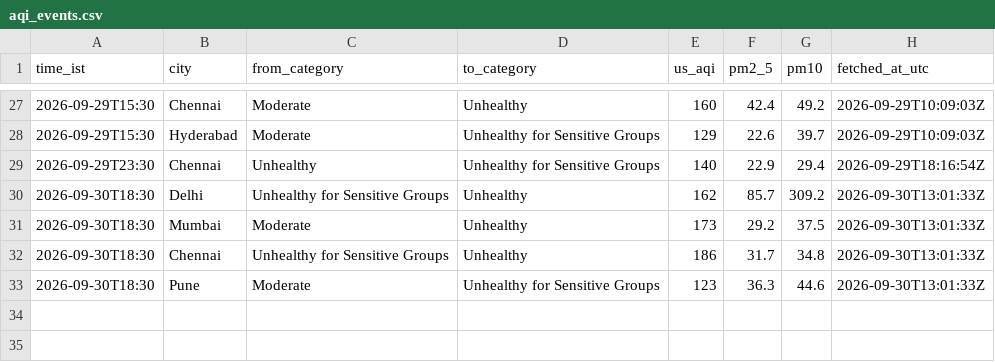
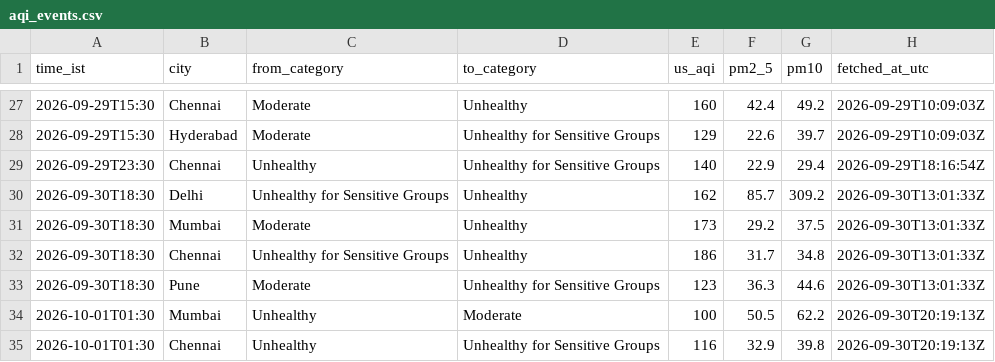
Before and after one commit to Georgian-86/india-aqi-tracker, a CSV file: data/aqi_events.csv, drawn as a sheet; only a part is shown, gaps mark what is left out; the diff names each change by its address in the sheet, - before the commit and + after, or states it on an @@ line.

Commit message:
data: AQI change 2026-10-01 01:30 IST: Mumbai → Moderate, Chennai → Unhealthy for Sensitive Groups

```diff
--- a/data/aqi_events.csv
+++ b/data/aqi_events.csv
+row 34: 2026-10-01T01:30 | Mumbai | Unhealthy | Moderate | 100 | 50.5 | 62.2 | 2026-09-30T20:19:13Z
+row 35: 2026-10-01T01:30 | Chennai | Unhealthy | Unhealthy for Sensitive Groups | 116 | 32.9 | 39.8 | 2026-09-30T20:19:13Z
```
